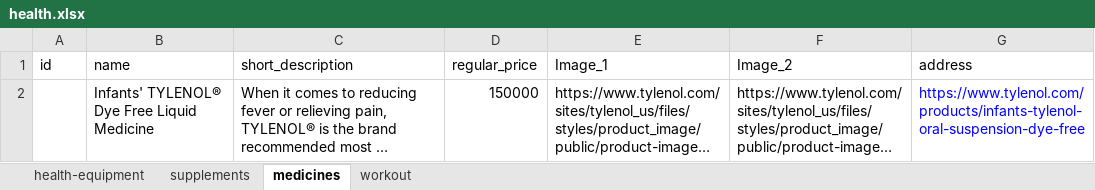
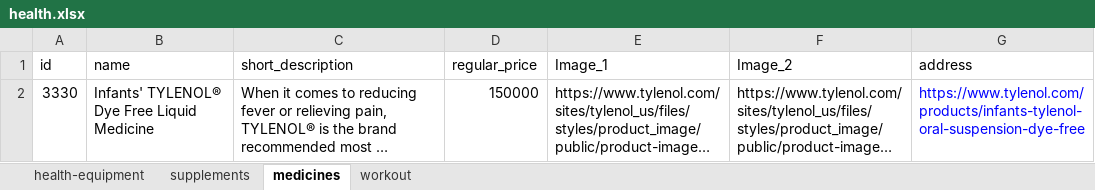
Before and after one commit to samuelitwaru/gquick-woocommmerce, an Excel workbook: sheets/health.xlsx, sheet medicines, drawn as a sheet; long unchanged cells end in …; values as stored, in another font and other column widths than the file's, no borders; the diff names each change by its address in the sheet, - before the commit and + after, or states it on an @@ line.

```diff
--- a/sheets/health.xlsx (sheet medicines)
+++ b/sheets/health.xlsx (sheet medicines)
-A2 (id): (empty)
+A2 (id): 3330
```
Also changed, not shown: sheet workout, sheet health-equipment, sheet supplements, sheets/accessories.xlsx, sheets/cosmetics.xlsx, 6 other files.
